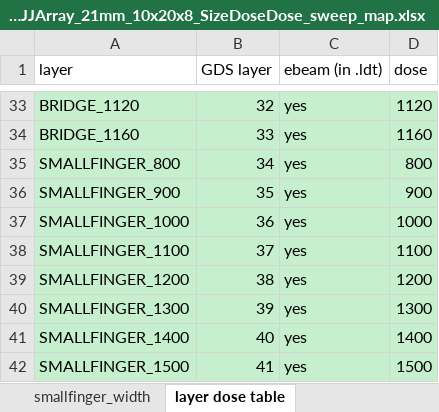
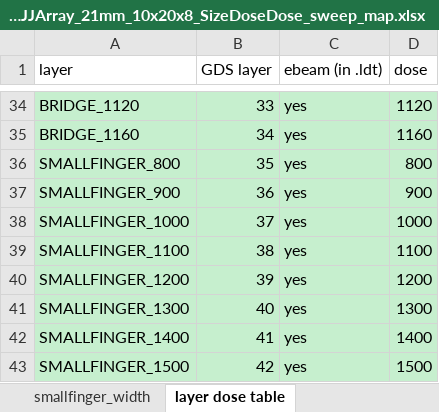
Before and after one commit to Agrm930/maskLib, an Excel workbook: DXF/ShuntedJJArray_21mm_10x20x8_SizeDoseDose_sweep_map.xlsx, sheet layer dose table, drawn as a sheet; only a part is shown, gaps mark what is left out; values as stored, in another font and other column widths than the file's, no borders; addresses are those after the commit; the diff covers the shown part only; the diff names each change by its address in the sheet, - before the commit and + after, or states it on an @@ line.

Commit message:
labels
separated labels layers to both optical and ebeam.

```diff
--- a/DXF/ShuntedJJArray_21mm_10x20x8_SizeDoseDose_sweep_map.xlsx (sheet layer dose table)
+++ b/DXF/ShuntedJJArray_21mm_10x20x8_SizeDoseDose_sweep_map.xlsx (sheet layer dose table)
-B34 (GDS layer): 32
+B34 (GDS layer): 33
-B35 (GDS layer): 33
+B35 (GDS layer): 34
-B36 (GDS layer): 34
+B36 (GDS layer): 35
-B37 (GDS layer): 35
+B37 (GDS layer): 36
-B38 (GDS layer): 36
+B38 (GDS layer): 37
-B39 (GDS layer): 37
+B39 (GDS layer): 38
-B40 (GDS layer): 38
+B40 (GDS layer): 39
-B41 (GDS layer): 39
+B41 (GDS layer): 40
-B42 (GDS layer): 40
+B42 (GDS layer): 41
-B43 (GDS layer): 41
+B43 (GDS layer): 42
```
Also changed, not shown: 1 added row and 26 edited cells elsewhere in this sheet, 4 other files.
